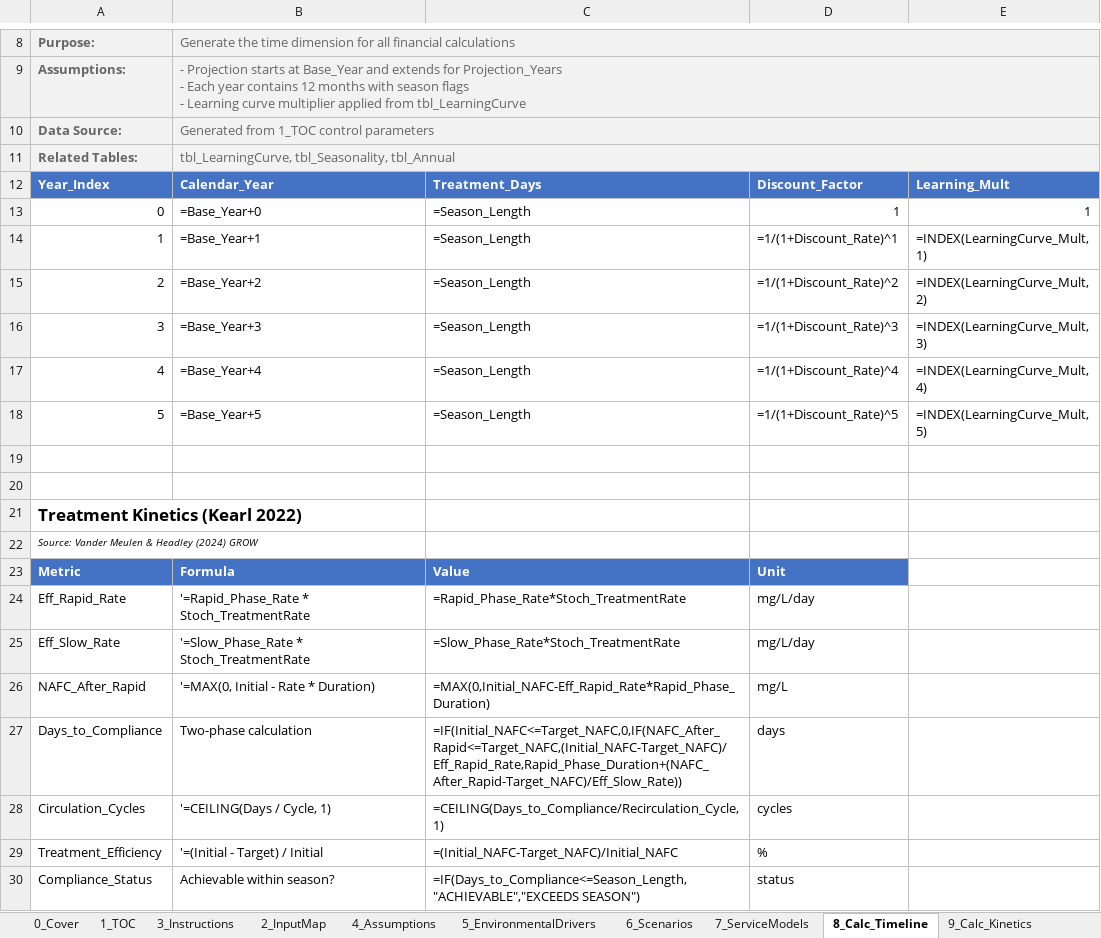
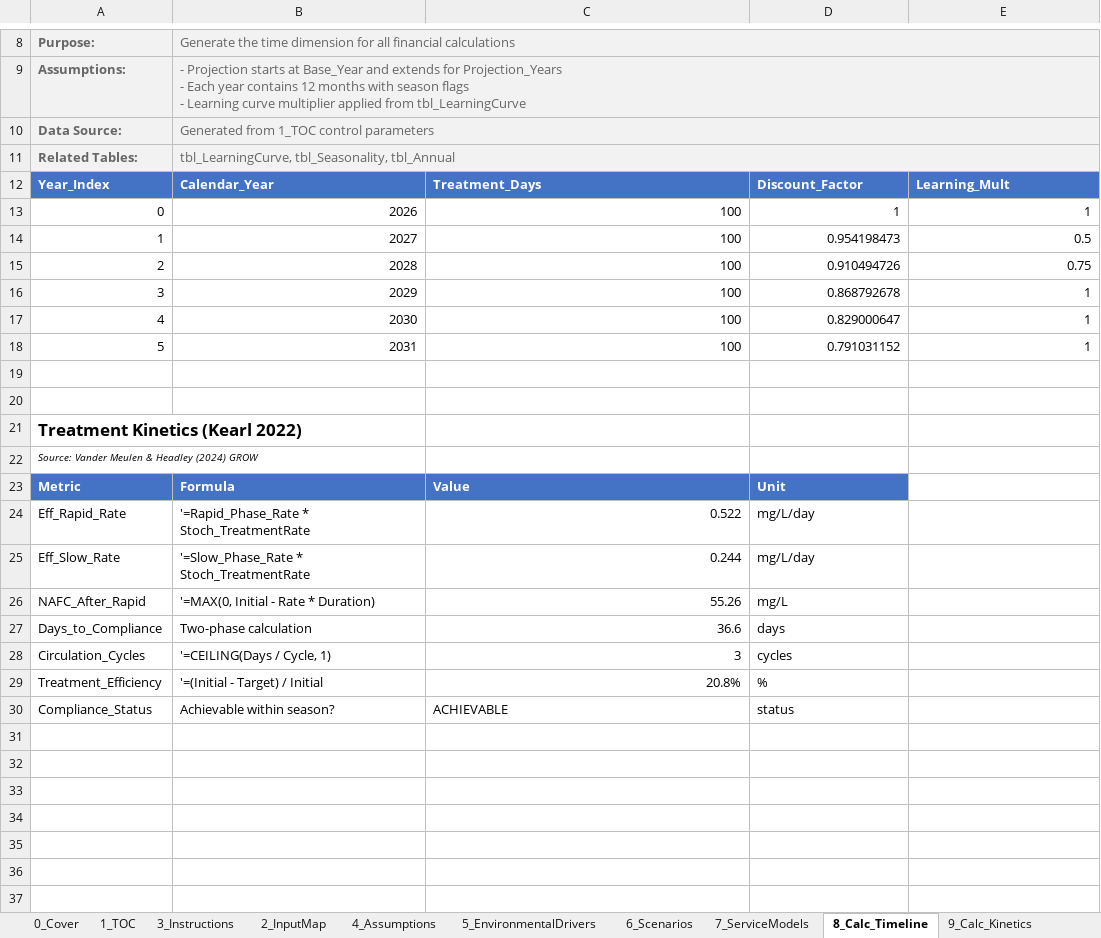
Before and after one commit to gregsaunders/luminous_obsidian_vault, an Excel workbook: utils/financial_modeling/luminous_wetland_monte_carlo_model.xlsx, sheet 8_Calc_Timeline, drawn as a sheet; only a part is shown, gaps mark what is left out; values as stored, in another font and other column widths than the file's, no borders; formulas without a stored value are shown as written; table styles not drawn; the diff names each change by its address in the sheet, - before the commit and + after, or states it on an @@ line.

```diff
--- a/utils/financial_modeling/luminous_wetland_monte_carlo_model.xlsx (sheet 8_Calc_Timeline)
+++ b/utils/financial_modeling/luminous_wetland_monte_carlo_model.xlsx (sheet 8_Calc_Timeline)
-B13: =Base_Year+0
+B13: 2026
-C13:C18: =Season_Length
+C13:C18: 100
-B14: =Base_Year+1
+B14: 2027
-D14: =1/(1+Discount_Rate)^1
+D14: 0.954198473
-E14: =INDEX(LearningCurve_Mult,1)
+E14: 0.5
-B15: =Base_Year+2
+B15: 2028
-D15: =1/(1+Discount_Rate)^2
+D15: 0.910494726
-E15: =INDEX(LearningCurve_Mult,2)
+E15: 0.75
-B16: =Base_Year+3
+B16: 2029
-D16: =1/(1+Discount_Rate)^3
+D16: 0.868792678
-E16: =INDEX(LearningCurve_Mult,3)
+E16: 1
-B17: =Base_Year+4
+B17: 2030
-D17: =1/(1+Discount_Rate)^4
+D17: 0.829000647
-E17: =INDEX(LearningCurve_Mult,4)
+E17: 1
-B18: =Base_Year+5
+B18: 2031
-D18: =1/(1+Discount_Rate)^5
+D18: 0.791031152
-E18: =INDEX(LearningCurve_Mult,5)
+E18: 1
-C24: =Rapid_Phase_Rate*Stoch_TreatmentRate
+C24: 0.522
-C25: =Slow_Phase_Rate*Stoch_TreatmentRate
+C25: 0.244
-C26: =MAX(0,Initial_NAFC-Eff_Rapid_Rate*Rapid_Phase_Duration)
+C26: 55.26
-C27: =IF(Initial_NAFC<=Target_NAFC,0,IF(NAFC_After_Rapid<=Target_NAFC,(Initial_NAFC-Target_NAFC)/Eff_Rapid_Rate,Rapid_Phase_Duration+(NAFC_After_Rapid-Target_NAFC)/Eff_Slow_Rate))
+C27: 36.6
-C28: =CEILING(Days_to_Compliance/Recirculation_Cycle,1)
+C28: 3
-C29: =(Initial_NAFC-Target_NAFC)/Initial_NAFC
+C29: 20.8%
-C30: =IF(Days_to_Compliance<=Season_Length,"ACHIEVABLE","EXCEEDS SEASON")
+C30: ACHIEVABLE
```
Also changed, not shown: sheet 14_Calc_Sim, sheet 16_PL_Annual, sheet 12_Calc_Value, sheet 17_CashFlow, sheet 20_Dashboard, sheet 11_Calc_Compliance, 9 more sheets.
